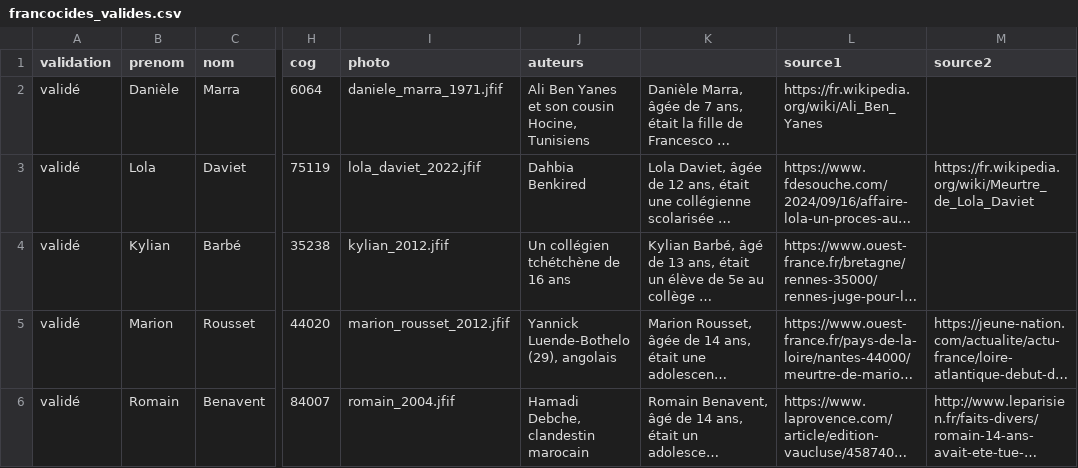
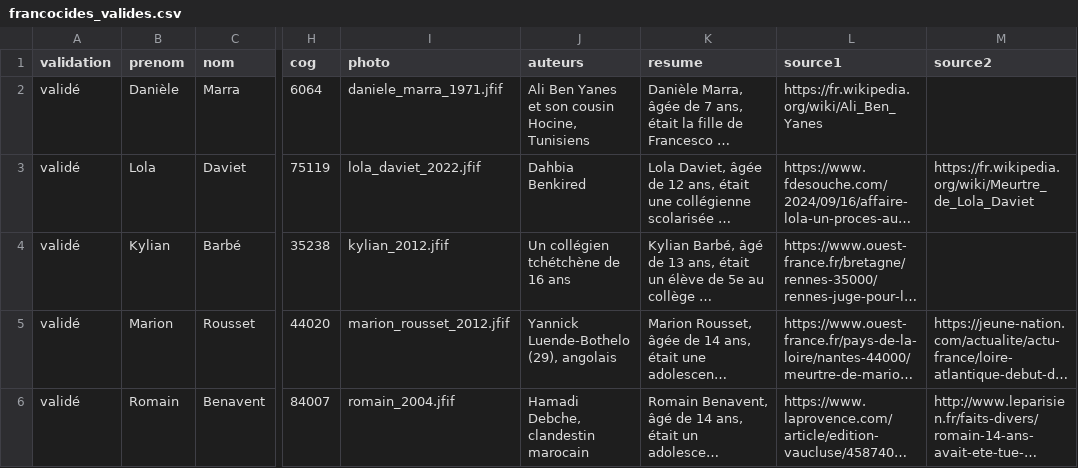
Before and after one commit to RemiG1984/MaFrance, a CSV file: setup/francocides_valides.csv, drawn as a sheet; only a part is shown, gaps mark what is left out; long unchanged cells end in …; the diff names each change by its address in the sheet, - before the commit and + after, or states it on an @@ line.

```diff
--- a/setup/francocides_valides.csv
+++ b/setup/francocides_valides.csv
-K1: (empty)
+K1: resume
```
